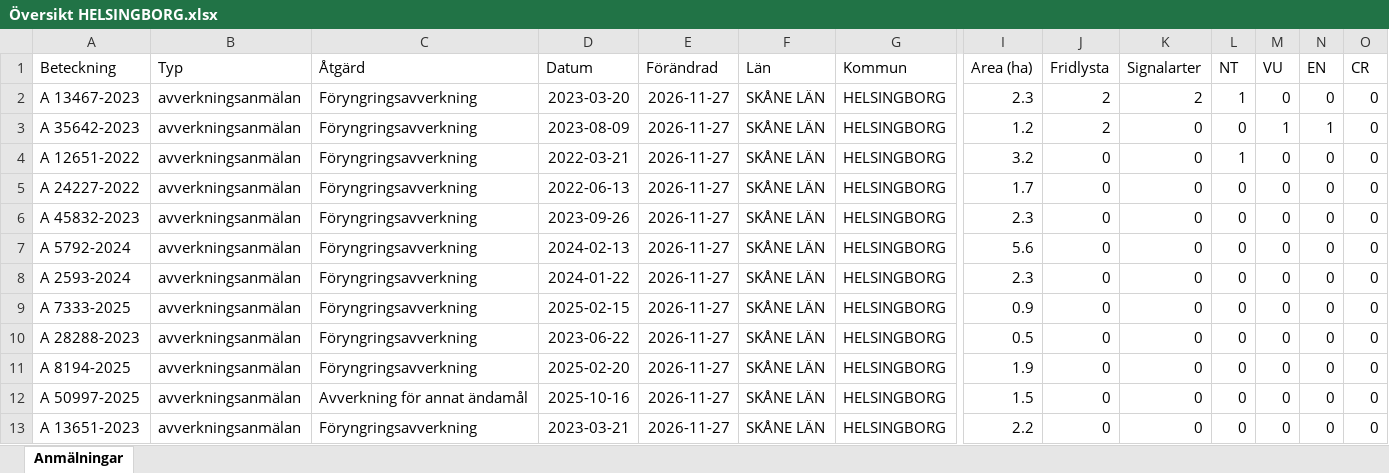
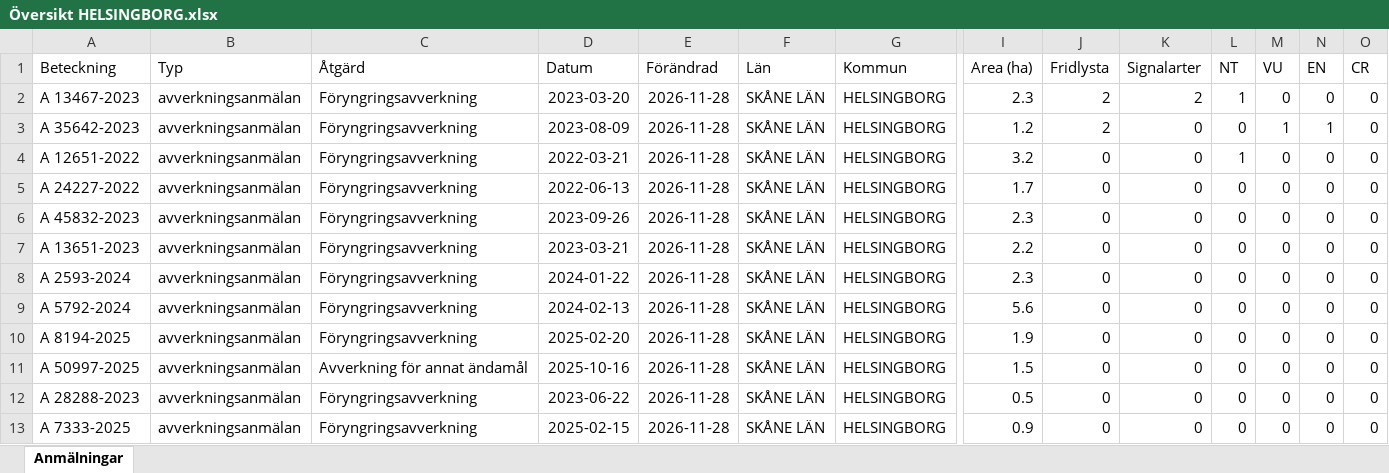
Before and after one commit to klasma/Logging_1283, an Excel workbook: Översikt HELSINGBORG.xlsx, sheet Anmälningar, drawn as a sheet; only a part is shown, gaps mark what is left out; values as stored, in another font and other column widths than the file's, no borders; removed rows and columns are numbered as before the commit, all else as after; rows hold the shown columns only; the diff names each change by its address in the sheet, - before the commit and + after, or states it on an @@ line.

```diff
--- a/Översikt HELSINGBORG.xlsx (sheet Anmälningar)
+++ b/Översikt HELSINGBORG.xlsx (sheet Anmälningar)
-E2:E9 (Förändrad): 2026-11-27
+E2:E9 (Förändrad): 2026-11-28
-A7 (Beteckning): A 5792-2024
+A7 (Beteckning): A 13651-2023
-D7 (Datum): 2024-02-13
+D7 (Datum): 2023-03-21
-I7 (Area (ha)): 5.6
+I7 (Area (ha)): 2.2
-A9 (Beteckning): A 7333-2025
+A9 (Beteckning): A 5792-2024
-D9 (Datum): 2025-02-15
+D9 (Datum): 2024-02-13
-I9 (Area (ha)): 0.9
+I9 (Area (ha)): 5.6
-row 10: A 28288-2023 | avverkningsanmälan | Föryngringsavverkning | 2023-06-22 | 2026-11-27 | SKÅNE LÄN | HELSINGBORG | 0.5 | 0 | 0 | 0 | 0 | 0 | 0
-E10:E11 (Förändrad): 2026-11-27
+E10:E11 (Förändrad): 2026-11-28
+row 12: A 28288-2023 | avverkningsanmälan | Föryngringsavverkning | 2023-06-22 | 2026-11-28 | SKÅNE LÄN | HELSINGBORG | 0.5 | 0 | 0 | 0 | 0 | 0 | 0
-A13 (Beteckning): A 13651-2023
+A13 (Beteckning): A 7333-2025
-D13 (Datum): 2023-03-21
+D13 (Datum): 2025-02-15
-E13 (Förändrad): 2026-11-27
+E13 (Förändrad): 2026-11-28
-I13 (Area (ha)): 2.2
+I13 (Area (ha)): 0.9
```
Also changed, not shown: artfynd/A 12651-2022 artfynd.xlsx, artfynd/A 13467-2023 artfynd.xlsx, 15 other files.
